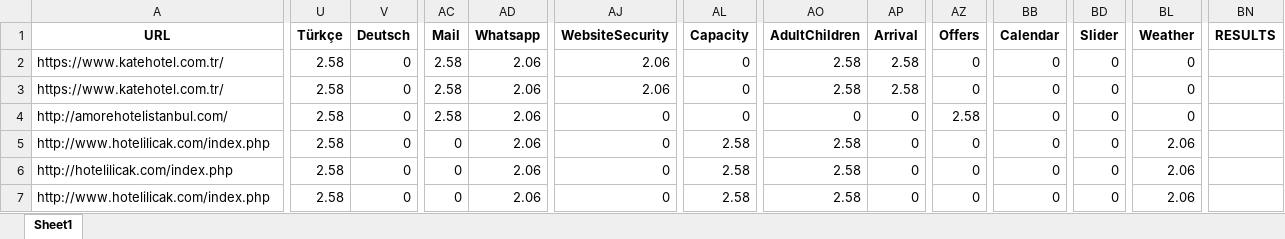
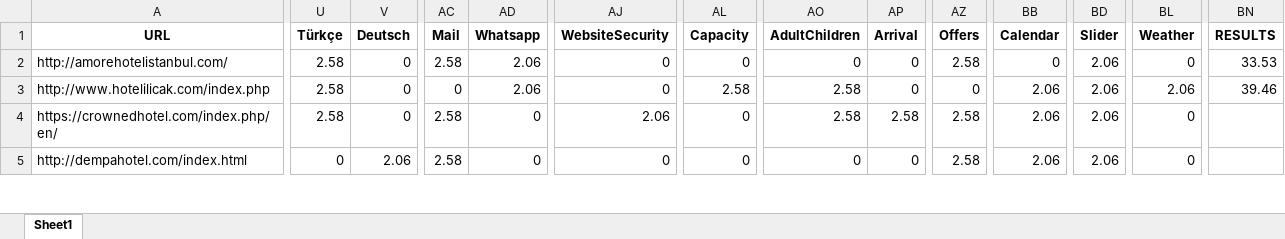
Before and after one commit to irem-dagdeviren/CS402_FinalProject, an Excel workbook: hashmap_results.xlsx, sheet Sheet1, drawn as a sheet; only a part is shown, gaps mark what is left out; values as stored, in another font and other column widths than the file's, no borders; removed rows and columns are numbered as before the commit, all else as after; rows hold the shown columns only; the diff covers the shown part only; the diff names each change by its address in the sheet, - before the commit and + after, or states it on an @@ line.

```diff
--- a/hashmap_results.xlsx (sheet Sheet1)
+++ b/hashmap_results.xlsx (sheet Sheet1)
-row 2: https://www.katehotel.com.tr/ | 2.58 | 0 | 2.58 | 2.06 | 2.06 | 0 | 2.58 | 2.58 | 0 | 0 | 0 | 0
-row 3: https://www.katehotel.com.tr/ | 2.58 | 0 | 2.58 | 2.06 | 2.06 | 0 | 2.58 | 2.58 | 0 | 0 | 0 | 0
-BD2:BD5 (Slider): 0
+BD2:BD5 (Slider): 2.06
-BN2 (RESULTS): (empty)
+BN2 (RESULTS): 33.53
-BB3:BB5 (Calendar): 0
+BB3:BB5 (Calendar): 2.06
-BN3 (RESULTS): (empty)
+BN3 (RESULTS): 39.46
-A4 (URL): http://hotelilicak.com/index.php
+A4 (URL): https://crownedhotel.com/index.php/en/
-AC4:AC5 (Mail): 0
+AC4:AC5 (Mail): 2.58
-AD4:AD5 (Whatsapp): 2.06
+AD4:AD5 (Whatsapp): 0
-AJ4 (WebsiteSecurity): 0
+AJ4 (WebsiteSecurity): 2.06
-AL4:AL5 (Capacity): 2.58
+AL4:AL5 (Capacity): 0
-AP4 (Arrival): 0
+AP4 (Arrival): 2.58
-AZ4:AZ5 (Offers): 0
+AZ4:AZ5 (Offers): 2.58
-BL4:BL5 (Weather): 2.06
+BL4:BL5 (Weather): 0
-A5 (URL): http://www.hotelilicak.com/index.php
+A5 (URL): http://dempahotel.com/index.html
-U5 (Türkçe): 2.58
+U5 (Türkçe): 0
-V5 (Deutsch): 0
+V5 (Deutsch): 2.06
-AO5 (AdultChildren): 2.58
+AO5 (AdultChildren): 0
```
Also changed, not shown: 7 removed rows and 71 edited cells elsewhere in this sheet, 3 other files.
